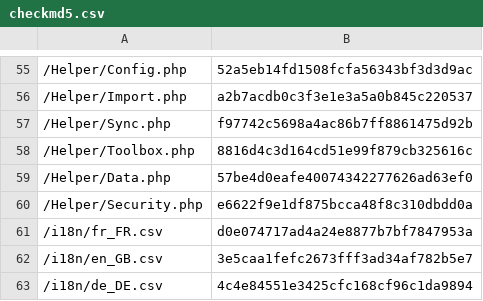
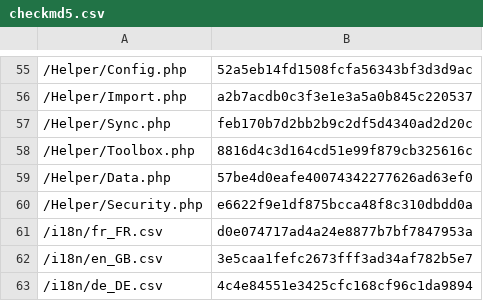
Before and after one commit to lengow/plugin-magento2, a CSV file: etc/checkmd5.csv, drawn as a sheet; only a part is shown, gaps mark what is left out.

```diff
--- a/etc/checkmd5.csv
+++ b/etc/checkmd5.csv
@@ -56,3 +56,3 @@
 /Helper/Import.php|a2b7acdb0c3f3e1e3a5a0b845c220537
-/Helper/Sync.php|f97742c5698a4ac86b7ff8861475d92b
+/Helper/Sync.php|feb170b7d2bb2b9c2df5d4340ad2d20c
 /Helper/Toolbox.php|8816d4c3d164cd51e99f879cb325616c
```
Also changed, not shown: 1 other file.
